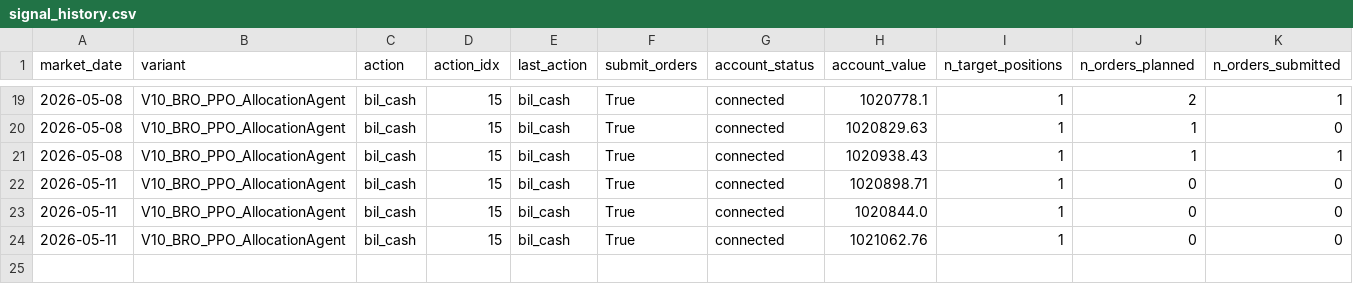
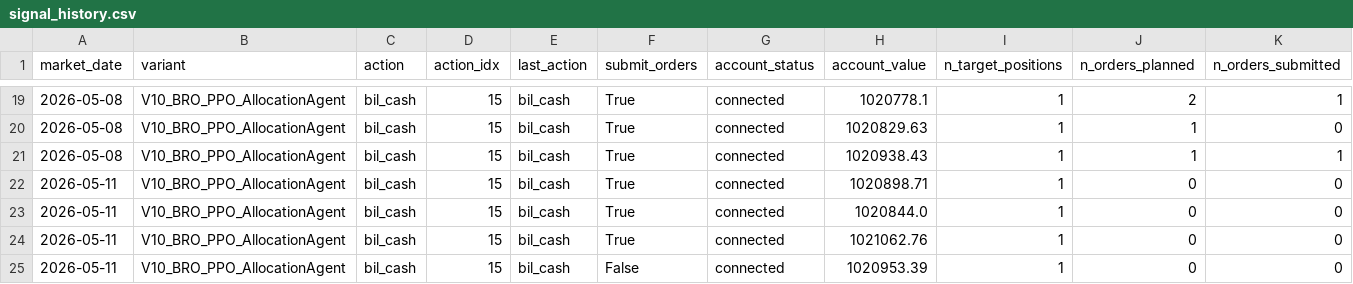
Before and after one commit to FinTechEntrepreneurldz/Base_Model_BR_PPO, a CSV file: logs/model_a/health/signal_history.csv, drawn as a sheet; only a part is shown, gaps mark what is left out; rows hold the shown columns only; the diff names each change by its address in the sheet, - before the commit and + after, or states it on an @@ line.

```diff
--- a/logs/model_a/health/signal_history.csv
+++ b/logs/model_a/health/signal_history.csv
+row 25: 2026-05-11 | V10_BRO_PPO_AllocationAgent | bil_cash | 15 | bil_cash | False | connected | 1020953.39 | 1 | 0 | 0
```
Also changed, not shown: logs/model_a/decisions/decisions.csv, logs/model_a/decisions/latest_decision.csv, 6 other files.
